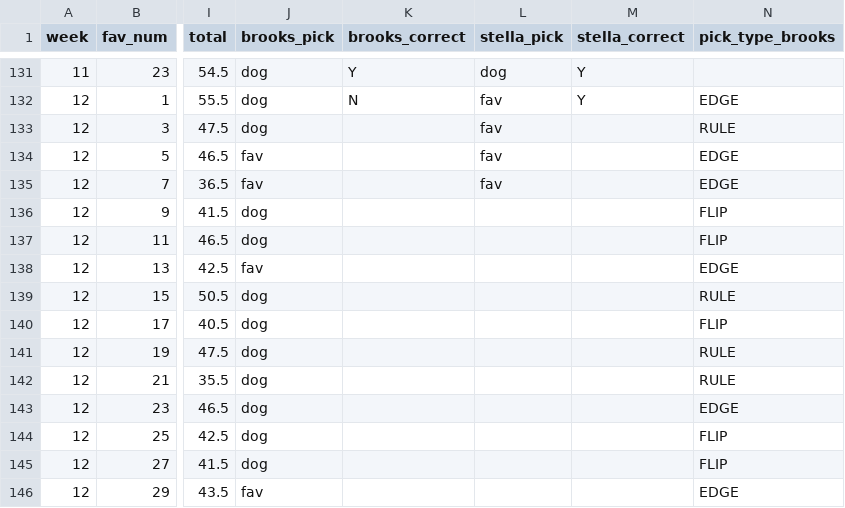
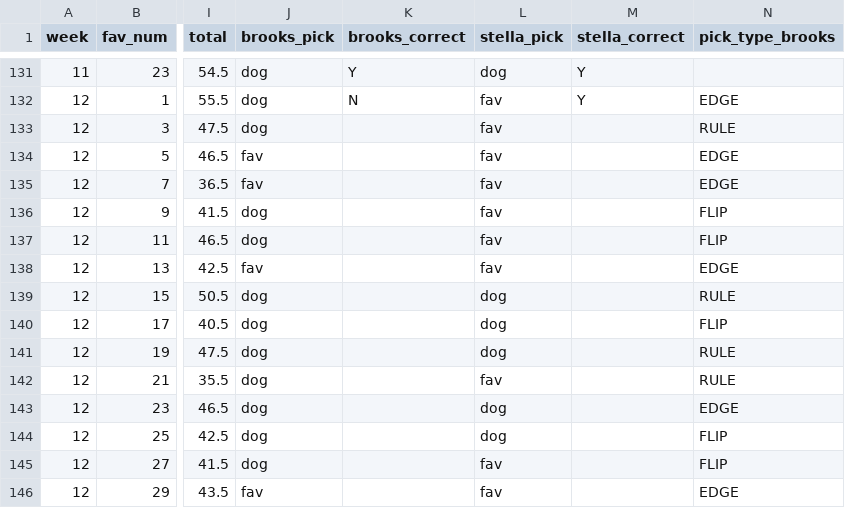
Before and after one commit to ScorpsBaseballJB3/nflpool, a CSV file: data/games.csv, drawn as a sheet; only a part is shown, gaps mark what is left out; the diff names each change by its address in the sheet, - before the commit and + after, or states it on an @@ line.

```diff
--- a/data/games.csv
+++ b/data/games.csv
-L136:L138 (stella_pick): (empty)
+L136:L138 (stella_pick): fav
-L139:L141 (stella_pick): (empty)
+L139:L141 (stella_pick): dog
-L142 (stella_pick): (empty)
+L142 (stella_pick): fav
-L143:L144 (stella_pick): (empty)
+L143:L144 (stella_pick): dog
-L145:L146 (stella_pick): (empty)
+L145:L146 (stella_pick): fav
```
Also changed, not shown: 1 other file.
